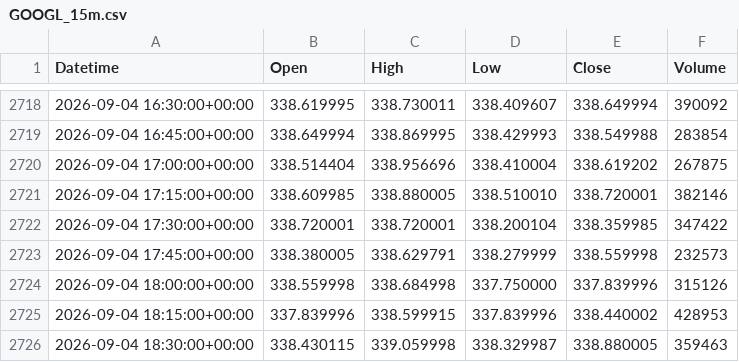
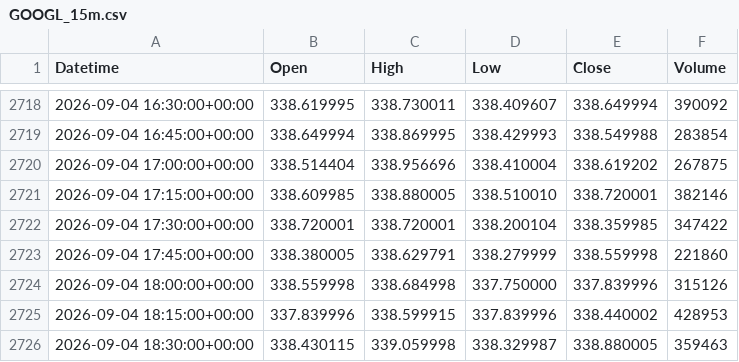
Before and after one commit to LynchDyl/Trading-, a CSV file: data/intraday/GOOGL_15m.csv, drawn as a sheet; only a part is shown, gaps mark what is left out.

```diff
--- a/data/intraday/GOOGL_15m.csv
+++ b/data/intraday/GOOGL_15m.csv
@@ -2722,3 +2722,3 @@ Datetime,Open,High,Low,Close,Volume
 2026-09-04 17:30:00+00:00,338.720001,338.720001,338.200104,338.359985,347422
-2026-09-04 17:45:00+00:00,338.380005,338.629791,338.279999,338.559998,232573
+2026-09-04 17:45:00+00:00,338.380005,338.629791,338.279999,338.559998,221860
 2026-09-04 18:00:00+00:00,338.559998,338.684998,337.750000,337.839996,315126
```
Also changed, not shown: data/intraday/COIN_15m.csv, data/intraday/COIN_5m.csv, 9 other files.
